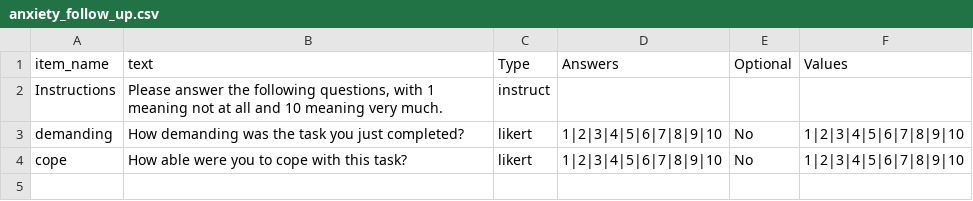
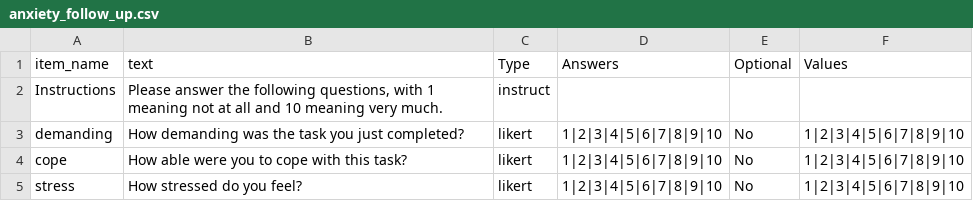
Before and after one commit to barfoot-haffey/barfoot-haffey, a CSV file: web/User/Surveys/anxiety_follow_up.csv, drawn as a sheet.

Commit message:
stress scale added

```diff
--- a/web/User/Surveys/anxiety_follow_up.csv
+++ b/web/User/Surveys/anxiety_follow_up.csv
@@ -4 +4,2 @@ demanding,How demanding was the task you just completed?,likert,1|2|3|4|5|6|7|8|
 cope,How able were you to cope with this task?,likert,1|2|3|4|5|6|7|8|9|10,No,1|2|3|4|5|6|7|8|9|10
+stress,How stressed do you feel?,likert,1|2|3|4|5|6|7|8|9|10,No,1|2|3|4|5|6|7|8|9|10
```
Also changed, not shown: web/User/Experiments/anagram_py2rm_2020_final/conditions.csv, web/User/Experiments/anagram_py2rm_2020_final/procedure_1.csv, 3 other files.
